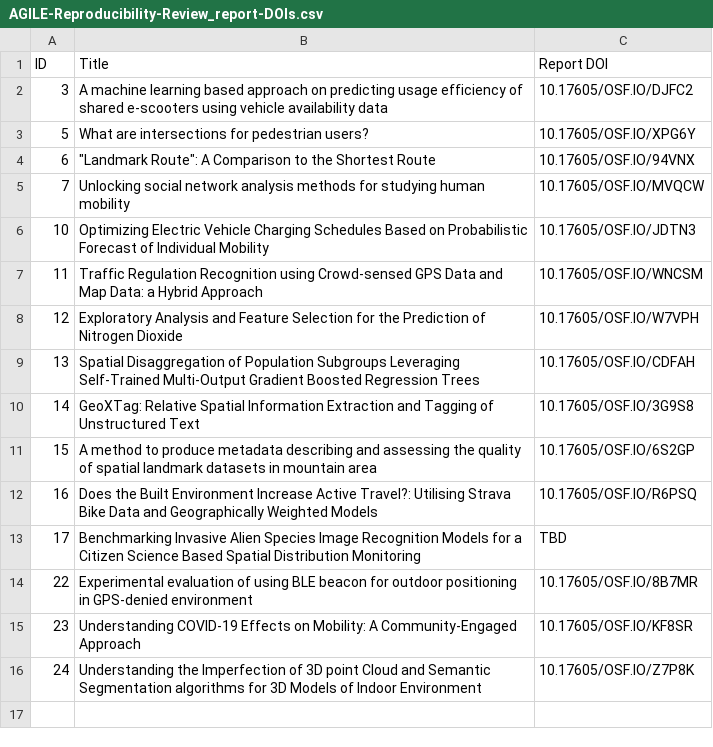
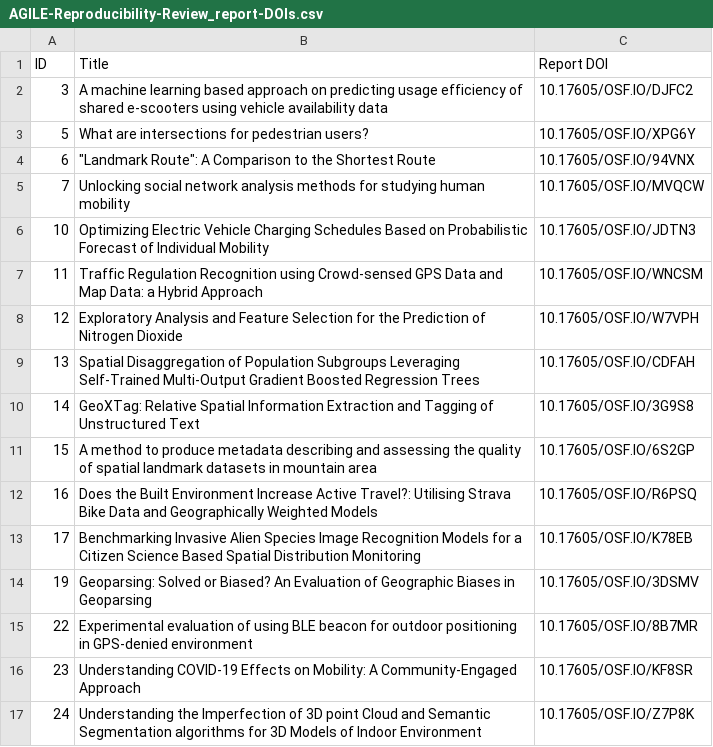
Before and after one commit to reproducible-agile/reviews-2022, a CSV file: AGILE-Reproducibility-Review_report-DOIs.csv, drawn as a sheet.

```diff
--- a/AGILE-Reproducibility-Review_report-DOIs.csv
+++ b/AGILE-Reproducibility-Review_report-DOIs.csv
@@ -12,3 +12,4 @@
 16,"Does the Built Environment Increase Active Travel?: Utilising Strava Bike Data and Geographically Weighted Models","10.17605/OSF.IO/R6PSQ"
-17,"Benchmarking Invasive Alien Species Image Recognition Models for a Citizen Science Based Spatial Distribution Monitoring","TBD"
+17,"Benchmarking Invasive Alien Species Image Recognition Models for a Citizen Science Based Spatial Distribution Monitoring","10.17605/OSF.IO/K78EB"
+19,"Geoparsing: Solved or Biased? An Evaluation of Geographic Biases in Geoparsing","10.17605/OSF.IO/3DSMV"
 22,"Experimental evaluation of using BLE beacon for outdoor positioning in GPS-denied environment","10.17605/OSF.IO/8B7MR"
```
Also changed, not shown: 2 other files.
